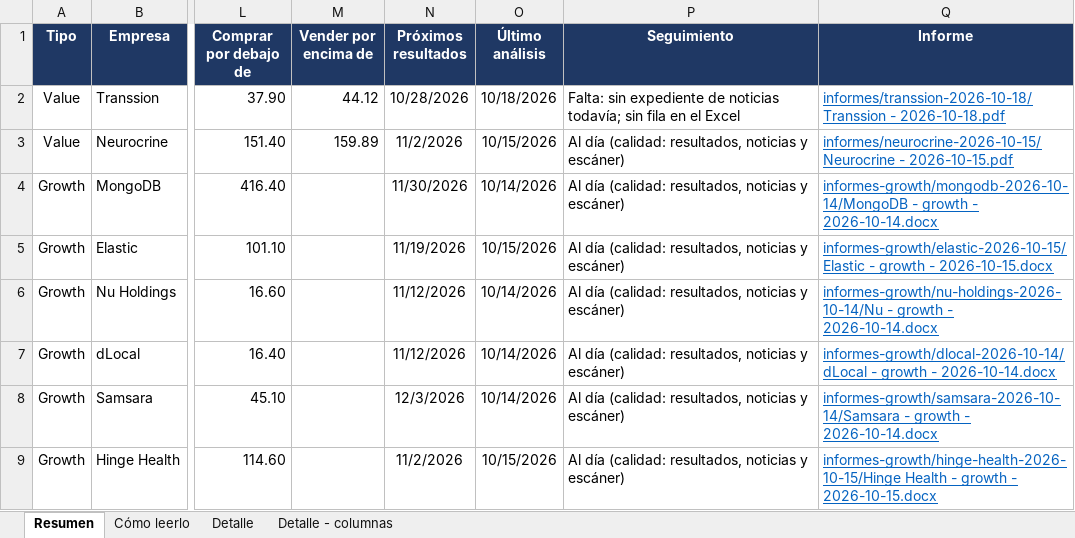
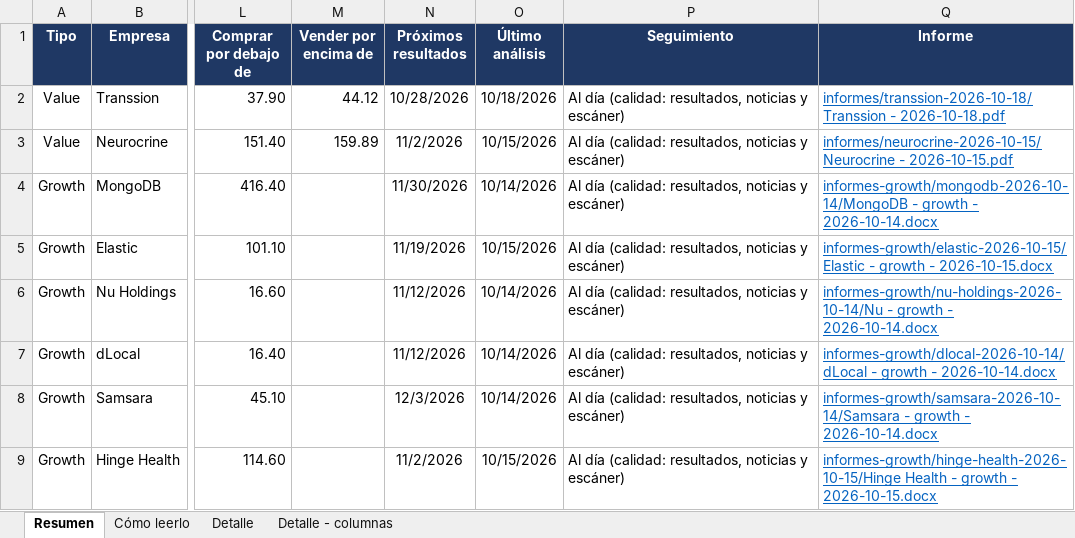
Before and after one commit to HotisS/analisis-inversion, an Excel workbook: seguimiento.xlsx, sheet Resumen, drawn as a sheet; only a part is shown, gaps mark what is left out; values as stored, in another font and other column widths than the file's, no borders; the diff covers the shown part only; the diff names each change by its address in the sheet, - before the commit and + after, or states it on an @@ line.

```diff
--- a/seguimiento.xlsx (sheet Resumen)
+++ b/seguimiento.xlsx (sheet Resumen)
-P2 (Seguimiento): Falta: sin expediente de noticias todavía; sin fila en el Excel
+P2 (Seguimiento): Al día (calidad: resultados, noticias y escáner)
```
Also changed, not shown: 1 added row, 1 removed row and 3 edited cells elsewhere in this sheet, sheet Detalle, 2 other files.
